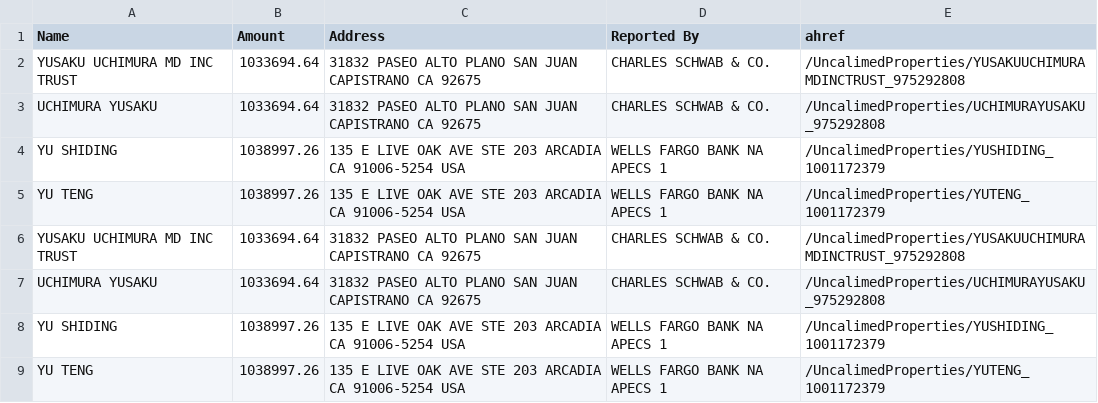
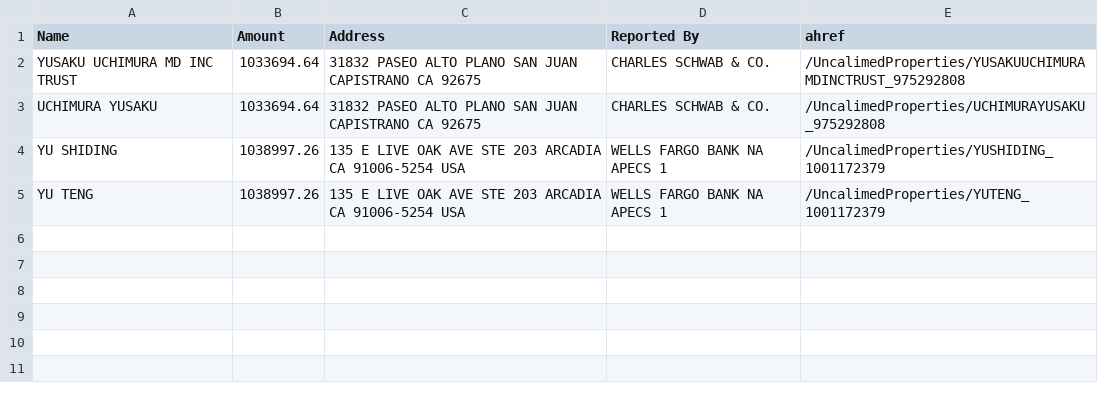
Before and after one commit to HART-HughesAssetRecoveryTeam/CSV, a CSV file: Master3.csv, drawn as a sheet; the diff names each change by its address in the sheet, - before the commit and + after, or states it on an @@ line.

Commit message:
Add files via upload

```diff
--- a/Master3.csv
+++ b/Master3.csv
-row 6: YUSAKU UCHIMURA MD INC TRUST | 1033694.64 | 31832 PASEO ALTO PLANO SAN JUAN CAPISTRANO CA 92675 | CHARLES SCHWAB & CO. | /UncalimedProperties/YUSAKUUCHIMURAMDINCTRUST_975292808
-row 7: UCHIMURA YUSAKU | 1033694.64 | 31832 PASEO ALTO PLANO SAN JUAN CAPISTRANO CA 92675 | CHARLES SCHWAB & CO. | /UncalimedProperties/UCHIMURAYUSAKU_975292808
-row 8: YU SHIDING | 1038997.26 | 135 E LIVE OAK AVE STE 203 ARCADIA CA 91006-5254 USA | WELLS FARGO BANK NA APECS 1 | /UncalimedProperties/YUSHIDING_1001172379
-row 9: YU TENG | 1038997.26 | 135 E LIVE OAK AVE STE 203 ARCADIA CA 91006-5254 USA | WELLS FARGO BANK NA APECS 1 | /UncalimedProperties/YUTENG_1001172379
```
